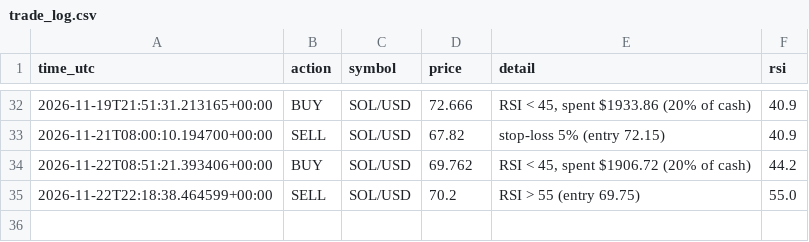
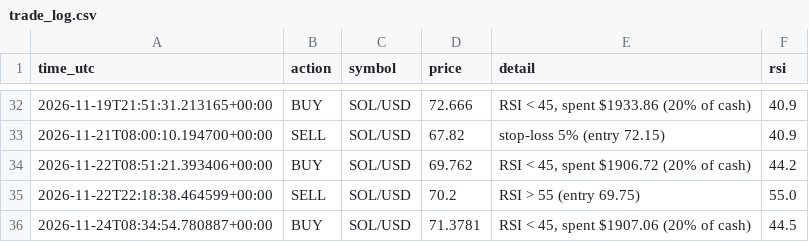
Before and after one commit to Vex-25/sol-bot, a CSV file: trade_log.csv, drawn as a sheet; only a part is shown, gaps mark what is left out.

Commit message:
Update trade log

```diff
--- a/trade_log.csv
+++ b/trade_log.csv
@@ -35 +35,2 @@ time_utc,action,symbol,price,detail,rsi
 2026-11-22T22:18:38.464599+00:00,SELL,SOL/USD,70.2,RSI > 55 (entry 69.75),55.0
+2026-11-24T08:34:54.780887+00:00,BUY,SOL/USD,71.3781,"RSI < 45, spent $1907.06 (20% of cash)",44.5
```
